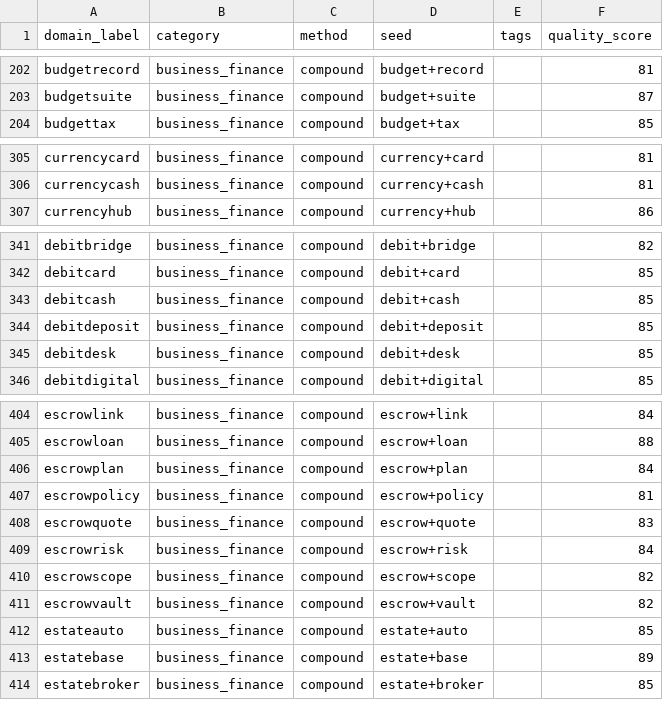
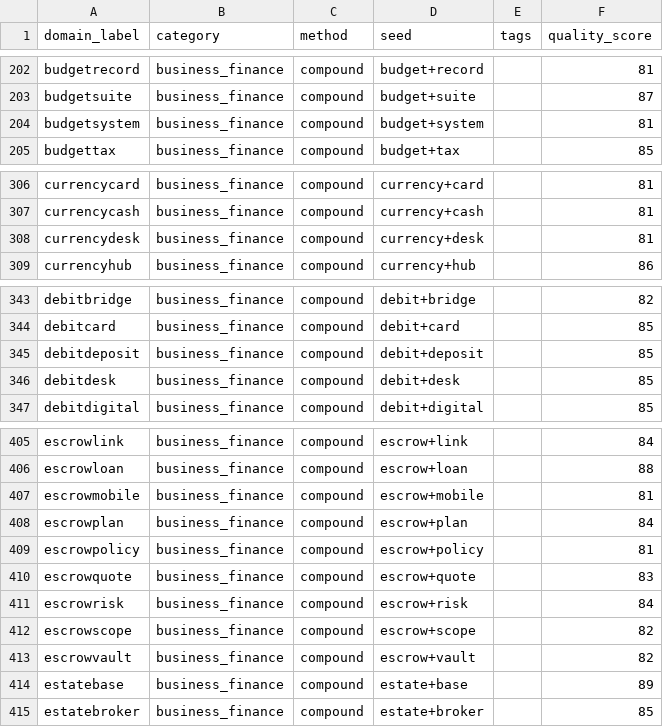
Before and after one commit to clintbailo94/unfus-si, a CSV file: data/candidates_business_finance.csv, drawn as a sheet; only a part is shown, gaps mark what is left out; the diff covers the shown part only.

```diff
--- a/data/candidates_business_finance.csv
+++ b/data/candidates_business_finance.csv
@@ -203,2 +203,3 @@ budgetrecord,business_finance,compound,budget+record,,81
 budgetsuite,business_finance,compound,budget+suite,,87
+budgetsystem,business_finance,compound,budget+system,,81
 budgettax,business_finance,compound,budget+tax,,85
@@ -306,2 +307,3 @@ currencycard,business_finance,compound,currency+card,,81
 currencycash,business_finance,compound,currency+cash,,81
+currencydesk,business_finance,compound,currency+desk,,81
 currencyhub,business_finance,compound,currency+hub,,86
@@ -342,3 +344,2 @@ debitbridge,business_finance,compound,debit+bridge,,82
 debitcard,business_finance,compound,debit+card,,85
-debitcash,business_finance,compound,debit+cash,,85
 debitdeposit,business_finance,compound,debit+deposit,,85
@@ -405,2 +406,3 @@ escrowlink,business_finance,compound,escrow+link,,84
 escrowloan,business_finance,compound,escrow+loan,,88
+escrowmobile,business_finance,compound,escrow+mobile,,81
 escrowplan,business_finance,compound,escrow+plan,,84
@@ -411,3 +413,2 @@ escrowscope,business_finance,compound,escrow+scope,,82
 escrowvault,business_finance,compound,escrow+vault,,82
-estateauto,business_finance,compound,estate+auto,,85
 estatebase,business_finance,compound,estate+base,,89
```
Also changed, not shown: 1 added row and 2 removed rows elsewhere in this file, data/candidates.csv, data/candidates_consumer_brands.csv, 10 other files.
